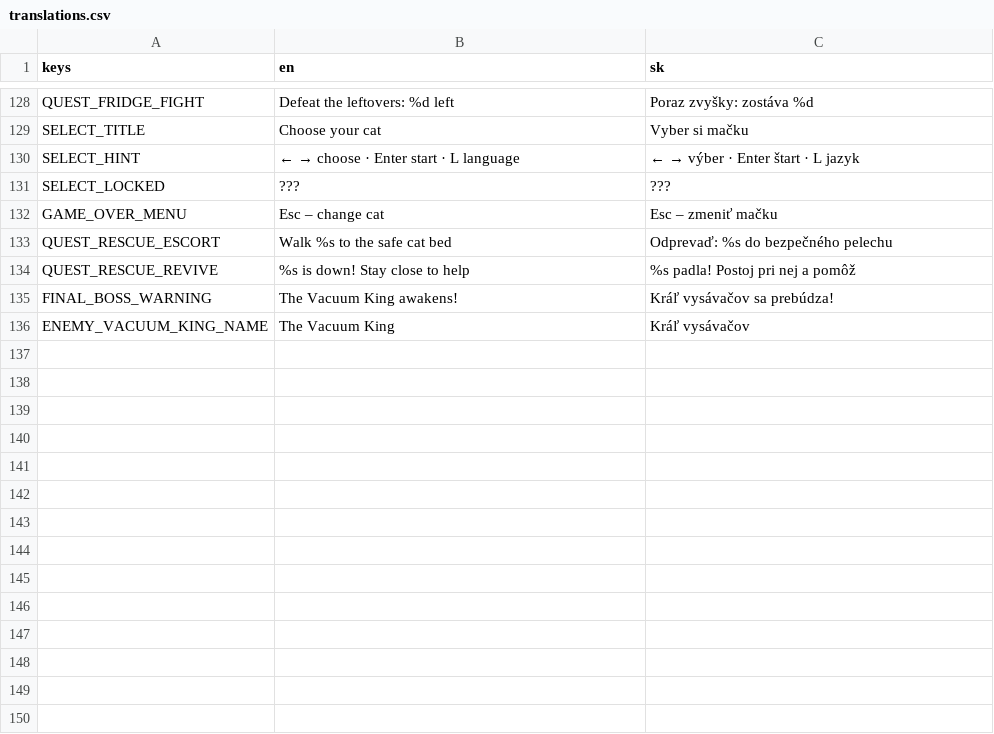
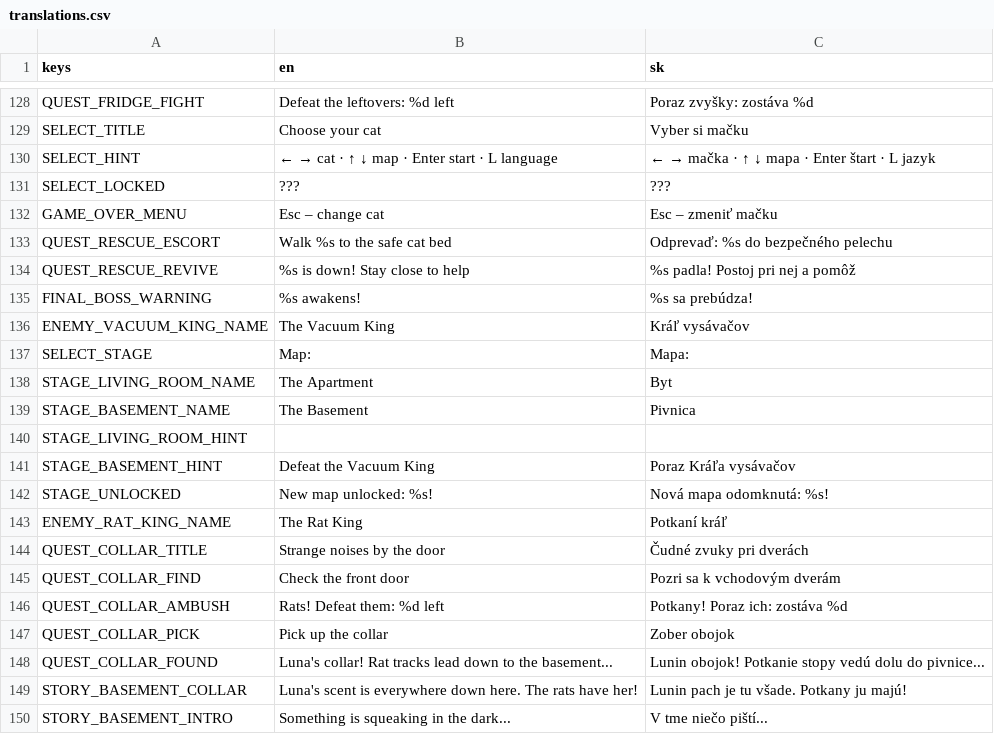
Before and after one commit to johnniccon01/cat-survivors, a CSV file: locale/translations.csv, drawn as a sheet; only a part is shown, gaps mark what is left out.

```diff
--- a/locale/translations.csv
+++ b/locale/translations.csv
@@ -129,3 +129,3 @@ QUEST_FRIDGE_FIGHT,Defeat the leftovers: %d left,Poraz zvyšky: zostáva %d
 SELECT_TITLE,Choose your cat,Vyber si mačku
-SELECT_HINT,← → choose · Enter start · L language,← → výber · Enter štart · L jazyk
+SELECT_HINT,← → cat · ↑ ↓ map · Enter start · L language,← → mačka · ↑ ↓ mapa · Enter štart · L jazyk
 SELECT_LOCKED,???,???
@@ -134,3 +134,17 @@ QUEST_RESCUE_ESCORT,Walk %s to the safe cat bed,Odprevaď: %s do bezpečného pe
 QUEST_RESCUE_REVIVE,%s is down! Stay close to help,%s padla! Postoj pri nej a pomôž
-FINAL_BOSS_WARNING,The Vacuum King awakens!,Kráľ vysávačov sa prebúdza!
+FINAL_BOSS_WARNING,%s awakens!,%s sa prebúdza!
 ENEMY_VACUUM_KING_NAME,The Vacuum King,Kráľ vysávačov
+SELECT_STAGE,Map:,Mapa:
+STAGE_LIVING_ROOM_NAME,The Apartment,Byt
+STAGE_BASEMENT_NAME,The Basement,Pivnica
+STAGE_LIVING_ROOM_HINT,,
+STAGE_BASEMENT_HINT,Defeat the Vacuum King,Poraz Kráľa vysávačov
+STAGE_UNLOCKED,New map unlocked: %s!,Nová mapa odomknutá: %s!
+ENEMY_RAT_KING_NAME,The Rat King,Potkaní kráľ
+QUEST_COLLAR_TITLE,Strange noises by the door,Čudné zvuky pri dverách
+QUEST_COLLAR_FIND,Check the front door,Pozri sa k vchodovým dverám
+QUEST_COLLAR_AMBUSH,Rats! Defeat them: %d left,Potkany! Poraz ich: zostáva %d
+QUEST_COLLAR_PICK,Pick up the collar,Zober obojok
+QUEST_COLLAR_FOUND,"Luna's collar! Rat tracks lead down to the basement...","Lunin obojok! Potkanie stopy vedú dolu do pivnice..."
+STORY_BASEMENT_COLLAR,Luna's scent is everywhere down here. The rats have her!,Lunin pach je tu všade. Potkany ju majú!
+STORY_BASEMENT_INTRO,Something is squeaking in the dark...,V tme niečo piští...
```
Also changed, not shown: 18 other files.
